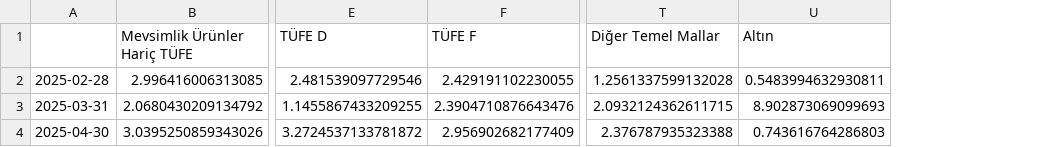
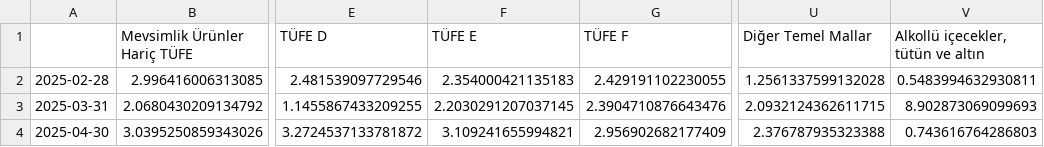
Before and after one commit to kaboya19/web-tufe-streamlit, a CSV file: tüiközelgöstergeler.csv, drawn as a sheet; only a part is shown, gaps mark what is left out; addresses are those after the commit; the diff names each change by its address in the sheet, - before the commit and + after, or states it on an @@ line.

```diff
--- a/tüiközelgöstergeler.csv
+++ b/tüiközelgöstergeler.csv
+column F (TÜFE E), rows 2-4: 2.354000421135183 | 2.2030291207037145 | 3.109241655994821
-V1: Altın
+V1: Alkollü içecekler, tütün ve altın
```
Also changed, not shown: 1 other file.
